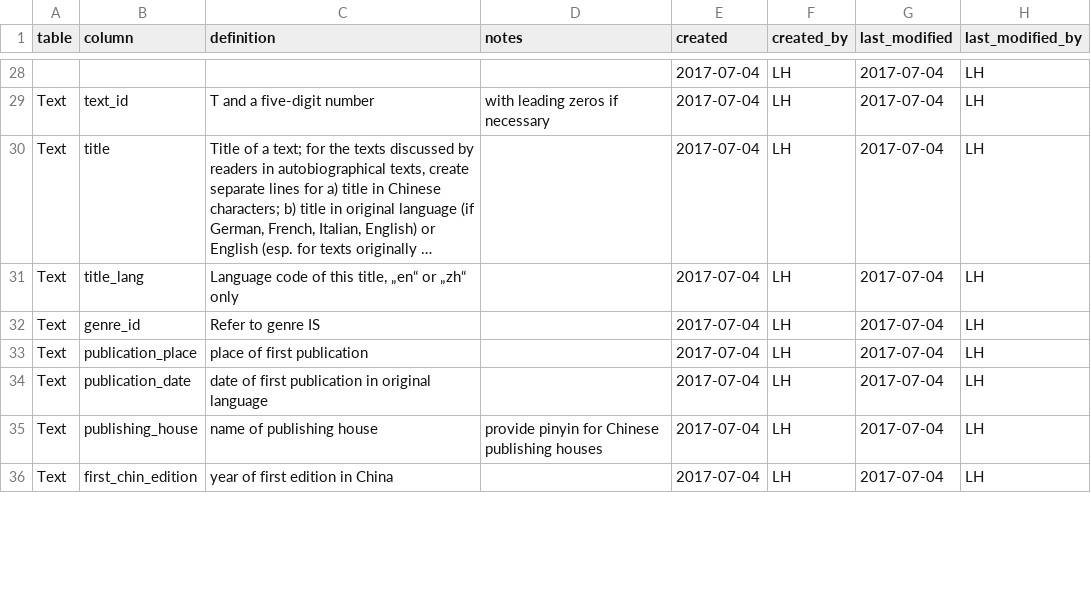
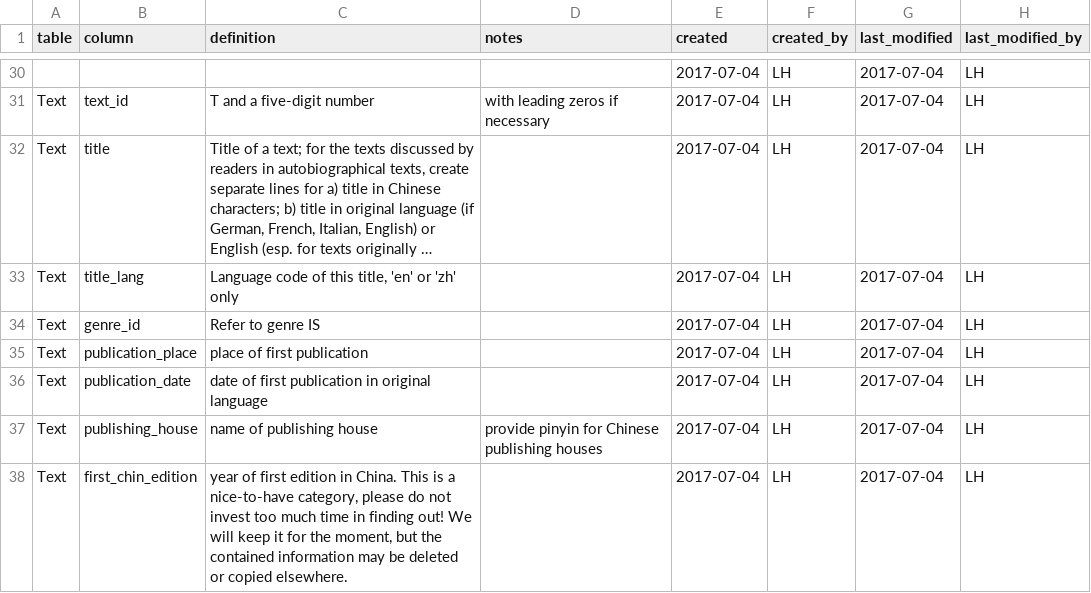
Before and after one commit to readchina/ReadAct, a CSV file: data/helper/data_dictionary.csv, drawn as a sheet; only a part is shown, gaps mark what is left out; long unchanged cells end in …; addresses are those after the commit; the diff covers the shown part only; the diff names each change by its address in the sheet, - before the commit and + after, or states it on an @@ line.

```diff
--- a/data/helper/data_dictionary.csv
+++ b/data/helper/data_dictionary.csv
-C33 (definition): …this title, „en“ or „zh“ only
+C33 (definition): …this title, 'en' or 'zh' only
-C38 (definition): …edition in China
+C38 (definition): …edition in China. This is a nice-to-have category, please do not invest too much time in finding out! We will keep it for the moment, but the contained information may be deleted or copied elsewhere.
```
Also changed, not shown: 4 added rows and 10 edited cells elsewhere in this file, data/Person.csv, data/Text.csv, 1 other file.
